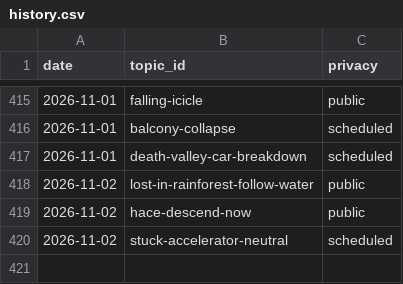
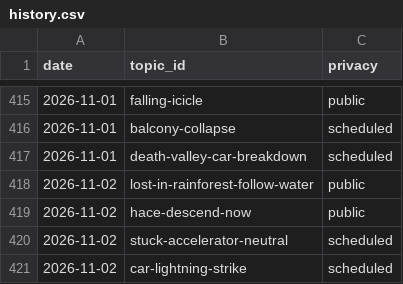
Before and after one commit to chat94534-oss/shorts-autoposter-b, a CSV file: logs/history.csv, drawn as a sheet; only a part is shown, gaps mark what is left out.

```diff
--- a/logs/history.csv
+++ b/logs/history.csv
@@ -420 +420,2 @@ date,topic_id,privacy
 2026-11-02,stuck-accelerator-neutral,scheduled
+2026-11-02,car-lightning-strike,scheduled
```
Also changed, not shown: 2 other files.
